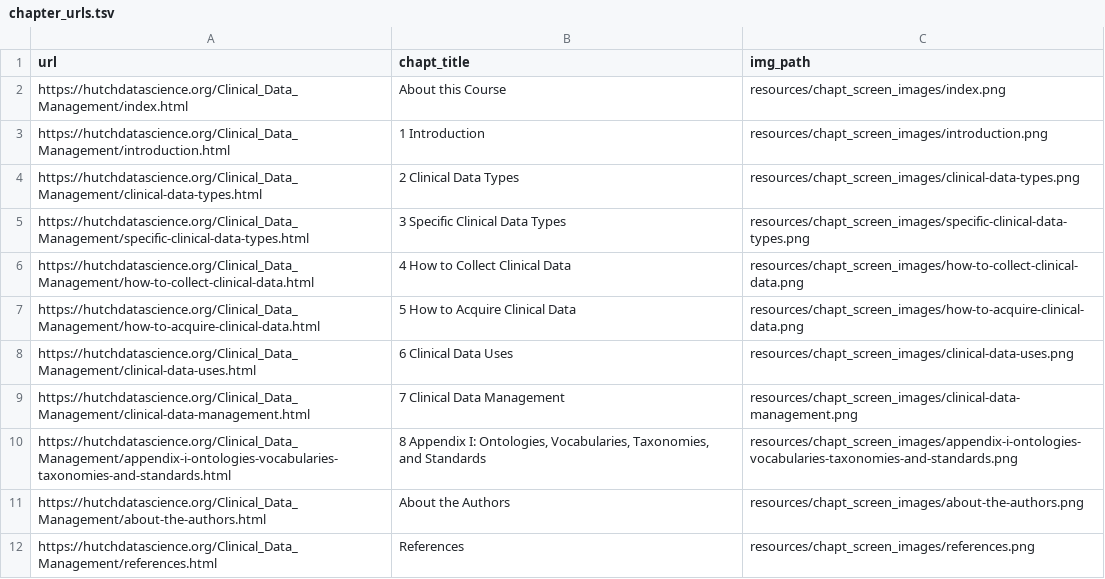
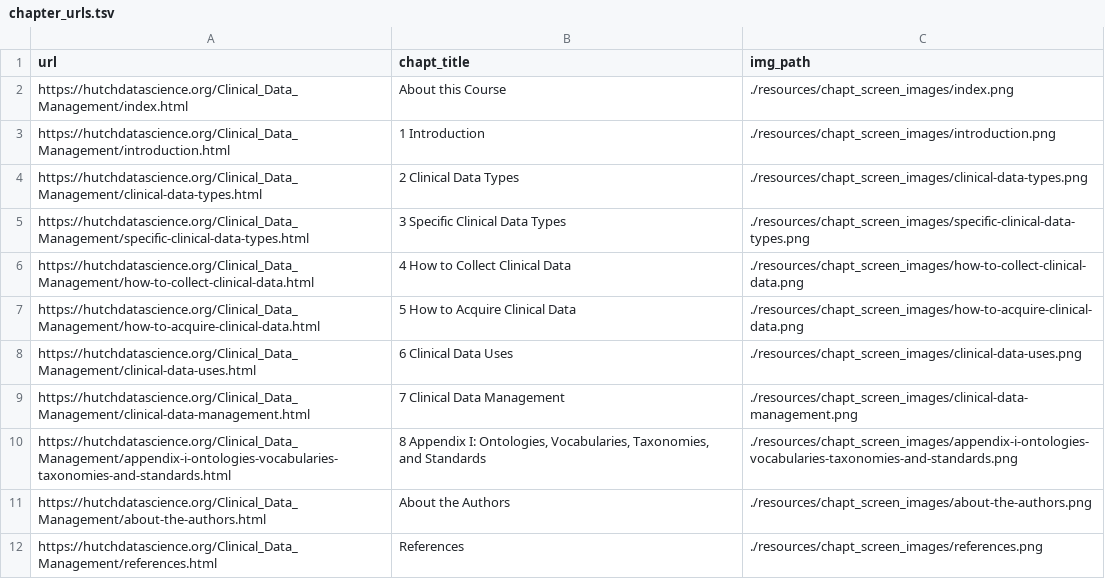
Before and after one commit to fhdsl/Clinical_Data_Management, a TSV file: resources/chapt_screen_images/chapter_urls.tsv, drawn as a sheet.

```diff
--- a/resources/chapt_screen_images/chapter_urls.tsv
+++ b/resources/chapt_screen_images/chapter_urls.tsv
@@ -1,12 +1,12 @@
 url	chapt_title	img_path
-https://hutchdatascience.org/Clinical_Data_Management/index.html	About this Course	resources/chapt_screen_images/index.png
-https://hutchdatascience.org/Clinical_Data_Management/introduction.html	1 Introduction	resources/chapt_screen_images/introduction.png
-https://hutchdatascience.org/Clinical_Data_Management/clinical-data-types.html	2 Clinical Data Types	resources/chapt_screen_images/clinical-data-types.png
-https://hutchdatascience.org/Clinical_Data_Management/specific-clinical-data-types.html	3 Specific Clinical Data Types	resources/chapt_screen_images/specific-clinical-data-types.png
-https://hutchdatascience.org/Clinical_Data_Management/how-to-collect-clinical-data.html	4 How to Collect Clinical Data	resources/chapt_screen_images/how-to-collect-clinical-data.png
-https://hutchdatascience.org/Clinical_Data_Management/how-to-acquire-clinical-data.html	5 How to Acquire Clinical Data	resources/chapt_screen_images/how-to-acquire-clinical-data.png
-https://hutchdatascience.org/Clinical_Data_Management/clinical-data-uses.html	6 Clinical Data Uses	resources/chapt_screen_images/clinical-data-uses.png
-https://hutchdatascience.org/Clinical_Data_Management/clinical-data-management.html	7 Clinical Data Management	resources/chapt_screen_images/clinical-data-management.png
-https://hutchdatascience.org/Clinical_Data_Management/appendix-i-ontologies-vocabularies-taxonomies-and-standards.html	8 Appendix I: Ontologies, Vocabularies, Taxonomies, and Standards	resources/chapt_screen_images/appendix-i-ontologies-vocabularies-taxonomies-and-standards.png
-https://hutchdatascience.org/Clinical_Data_Management/about-the-authors.html	About the Authors	resources/chapt_screen_images/about-the-authors.png
-https://hutchdatascience.org/Clinical_Data_Management/references.html	References	resources/chapt_screen_images/references.png
+https://hutchdatascience.org/Clinical_Data_Management/index.html	About this Course	./resources/chapt_screen_images/index.png
+https://hutchdatascience.org/Clinical_Data_Management/introduction.html	1 Introduction	./resources/chapt_screen_images/introduction.png
+https://hutchdatascience.org/Clinical_Data_Management/clinical-data-types.html	2 Clinical Data Types	./resources/chapt_screen_images/clinical-data-types.png
+https://hutchdatascience.org/Clinical_Data_Management/specific-clinical-data-types.html	3 Specific Clinical Data Types	./resources/chapt_screen_images/specific-clinical-data-types.png
+https://hutchdatascience.org/Clinical_Data_Management/how-to-collect-clinical-data.html	4 How to Collect Clinical Data	./resources/chapt_screen_images/how-to-collect-clinical-data.png
+https://hutchdatascience.org/Clinical_Data_Management/how-to-acquire-clinical-data.html	5 How to Acquire Clinical Data	./resources/chapt_screen_images/how-to-acquire-clinical-data.png
+https://hutchdatascience.org/Clinical_Data_Management/clinical-data-uses.html	6 Clinical Data Uses	./resources/chapt_screen_images/clinical-data-uses.png
+https://hutchdatascience.org/Clinical_Data_Management/clinical-data-management.html	7 Clinical Data Management	./resources/chapt_screen_images/clinical-data-management.png
+https://hutchdatascience.org/Clinical_Data_Management/appendix-i-ontologies-vocabularies-taxonomies-and-standards.html	8 Appendix I: Ontologies, Vocabularies, Taxonomies, and Standards	./resources/chapt_screen_images/appendix-i-ontologies-vocabularies-taxonomies-and-standards.png
+https://hutchdatascience.org/Clinical_Data_Management/about-the-authors.html	About the Authors	./resources/chapt_screen_images/about-the-authors.png
+https://hutchdatascience.org/Clinical_Data_Management/references.html	References	./resources/chapt_screen_images/references.png
```
Also changed, not shown: 23 other files.
